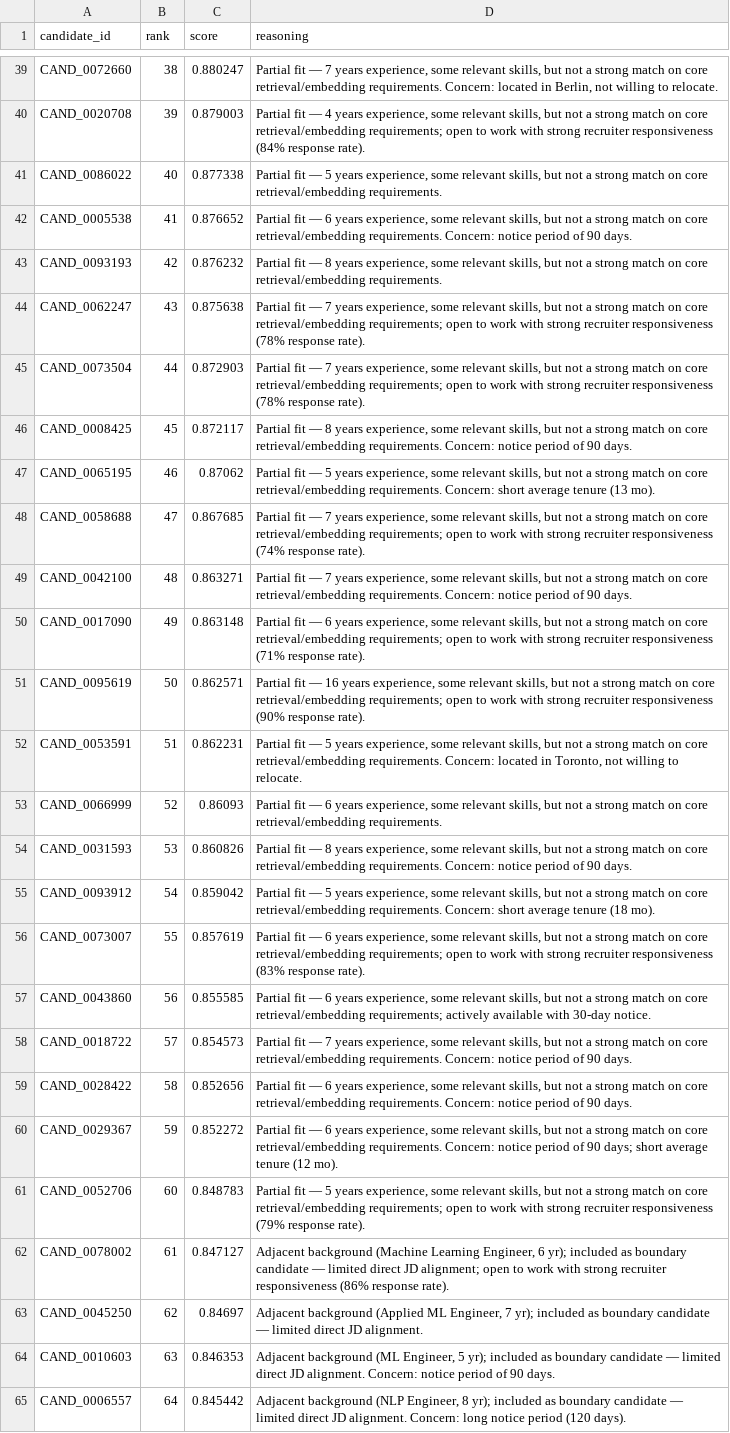
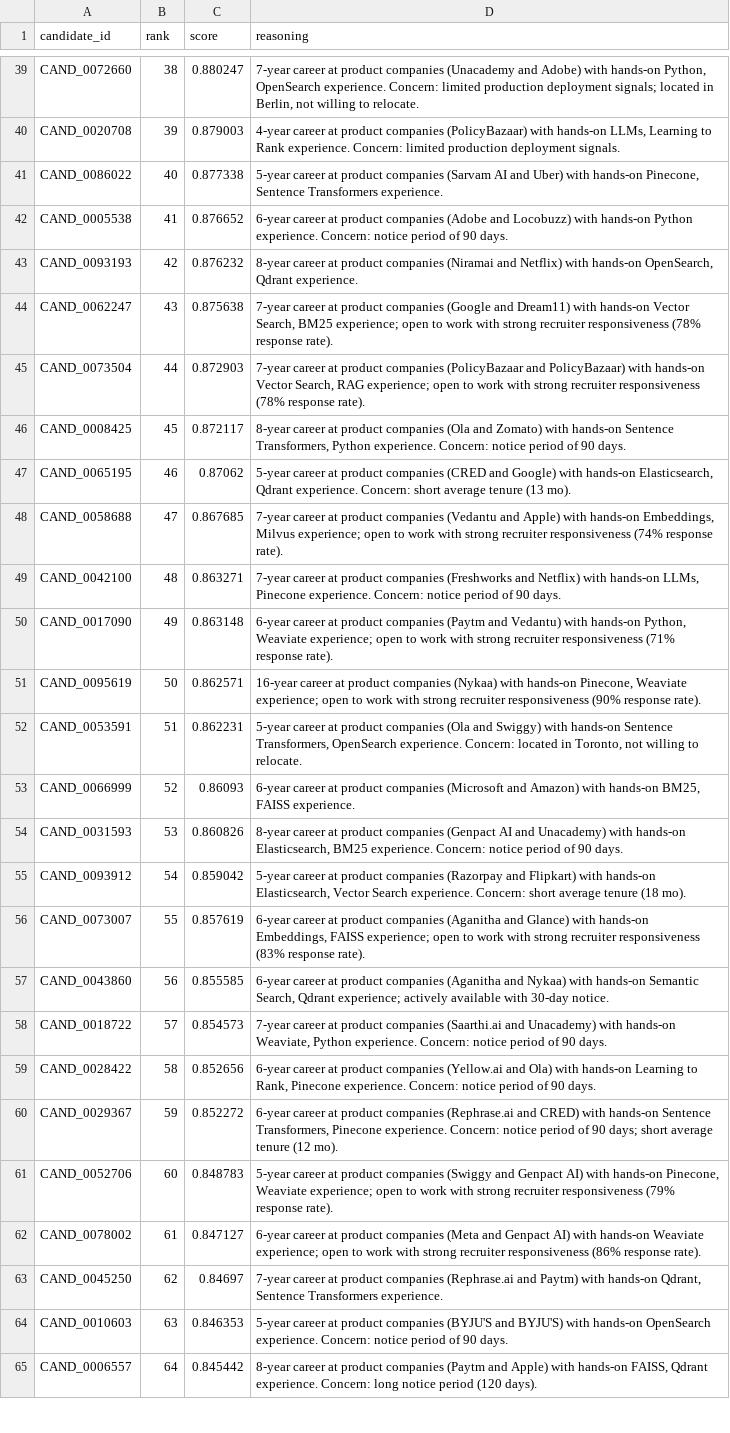
Before and after one commit to Nsg10/redrob-ranker, a CSV file: submission.csv, drawn as a sheet; only a part is shown, gaps mark what is left out; the diff covers the shown part only; the diff names each change by its address in the sheet, - before the commit and + after, or states it on an @@ line.

Commit message:
Improve reasoning for all ranks, tighten wrong-domain filter

```diff
--- a/submission.csv
+++ b/submission.csv
-D39 (reasoning): Partial fit — 7 years experience, some relevant skills, but not a strong match on core retrieval/embedding requirements. Concern: located in…
+D39 (reasoning): 7-year career at product companies (Unacademy and Adobe) with hands-on Python, OpenSearch experience. Concern: limited production deployment signals; located in…
-D40 (reasoning): Partial fit — 4 years experience, some relevant skills, but not a strong match on core retrieval/embedding requirements; open to work with strong recruiter responsiveness (84% response rate).
+D40 (reasoning): 4-year career at product companies (PolicyBazaar) with hands-on LLMs, Learning to Rank experience. Concern: limited production deployment signals.
-D41 (reasoning): Partial fit — 5 years experience, some relevant skills, but not a strong match on core retrieval/embedding requirements.
+D41 (reasoning): 5-year career at product companies (Sarvam AI and Uber) with hands-on Pinecone, Sentence Transformers experience.
-D42 (reasoning): Partial fit — 6 years experience, some relevant skills, but not a strong match on core retrieval/embedding requirements. Concern: notice…
+D42 (reasoning): 6-year career at product companies (Adobe and Locobuzz) with hands-on Python experience. Concern: notice…
-D43 (reasoning): Partial fit — 8 years experience, some relevant skills, but not a strong match on core retrieval/embedding requirements.
+D43 (reasoning): 8-year career at product companies (Niramai and Netflix) with hands-on OpenSearch, Qdrant experience.
-D44 (reasoning): Partial fit — 7 years experience, some relevant skills, but not a strong match on core retrieval/embedding requirements; open to…
+D44 (reasoning): 7-year career at product companies (Google and Dream11) with hands-on Vector Search, BM25 experience; open to…
-D45 (reasoning): Partial fit — 7 years experience, some relevant skills, but not a strong match on core retrieval/embedding requirements; open to…
+D45 (reasoning): 7-year career at product companies (PolicyBazaar and PolicyBazaar) with hands-on Vector Search, RAG experience; open to…
-D46 (reasoning): Partial fit — 8 years experience, some relevant skills, but not a strong match on core retrieval/embedding requirements. Concern: notice…
+D46 (reasoning): 8-year career at product companies (Ola and Zomato) with hands-on Sentence Transformers, Python experience. Concern: notice…
-D47 (reasoning): Partial fit — 5 years experience, some relevant skills, but not a strong match on core retrieval/embedding requirements. Concern: short…
+D47 (reasoning): 5-year career at product companies (CRED and Google) with hands-on Elasticsearch, Qdrant experience. Concern: short…
-D48 (reasoning): Partial fit — 7 years experience, some relevant skills, but not a strong match on core retrieval/embedding requirements; open to…
+D48 (reasoning): 7-year career at product companies (Vedantu and Apple) with hands-on Embeddings, Milvus experience; open to…
-D49 (reasoning): Partial fit — 7 years experience, some relevant skills, but not a strong match on core retrieval/embedding requirements. Concern: notice…
+D49 (reasoning): 7-year career at product companies (Freshworks and Netflix) with hands-on LLMs, Pinecone experience. Concern: notice…
-D50 (reasoning): Partial fit — 6 years experience, some relevant skills, but not a strong match on core retrieval/embedding requirements; open to…
+D50 (reasoning): 6-year career at product companies (Paytm and Vedantu) with hands-on Python, Weaviate experience; open to…
-D51 (reasoning): Partial fit — 16 years experience, some relevant skills, but not a strong match on core retrieval/embedding requirements; open to…
+D51 (reasoning): 16-year career at product companies (Nykaa) with hands-on Pinecone, Weaviate experience; open to…
-D52 (reasoning): Partial fit — 5 years experience, some relevant skills, but not a strong match on core retrieval/embedding requirements. Concern: located…
+D52 (reasoning): 5-year career at product companies (Ola and Swiggy) with hands-on Sentence Transformers, OpenSearch experience. Concern: located…
-D53 (reasoning): Partial fit — 6 years experience, some relevant skills, but not a strong match on core retrieval/embedding requirements.
+D53 (reasoning): 6-year career at product companies (Microsoft and Amazon) with hands-on BM25, FAISS experience.
-D54 (reasoning): Partial fit — 8 years experience, some relevant skills, but not a strong match on core retrieval/embedding requirements. Concern: notice…
+D54 (reasoning): 8-year career at product companies (Genpact AI and Unacademy) with hands-on Elasticsearch, BM25 experience. Concern: notice…
-D55 (reasoning): Partial fit — 5 years experience, some relevant skills, but not a strong match on core retrieval/embedding requirements. Concern: short…
+D55 (reasoning): 5-year career at product companies (Razorpay and Flipkart) with hands-on Elasticsearch, Vector Search experience. Concern: short…
-D56 (reasoning): Partial fit — 6 years experience, some relevant skills, but not a strong match on core retrieval/embedding requirements; open to…
+D56 (reasoning): 6-year career at product companies (Aganitha and Glance) with hands-on Embeddings, FAISS experience; open to…
-D57 (reasoning): Partial fit — 6 years experience, some relevant skills, but not a strong match on core retrieval/embedding requirements; actively available…
+D57 (reasoning): 6-year career at product companies (Aganitha and Nykaa) with hands-on Semantic Search, Qdrant experience; actively available…
-D58 (reasoning): Partial fit — 7 years experience, some relevant skills, but not a strong match on core retrieval/embedding requirements. Concern: notice…
+D58 (reasoning): 7-year career at product companies (Saarthi.ai and Unacademy) with hands-on Weaviate, Python experience. Concern: notice…
-D59 (reasoning): Partial fit — 6 years experience, some relevant skills, but not a strong match on core retrieval/embedding requirements. Concern: notice…
+D59 (reasoning): 6-year career at product companies (Yellow.ai and Ola) with hands-on Learning to Rank, Pinecone experience. Concern: notice…
-D60 (reasoning): Partial fit — 6 years experience, some relevant skills, but not a strong match on core retrieval/embedding requirements. Concern: notice…
+D60 (reasoning): 6-year career at product companies (Rephrase.ai and CRED) with hands-on Sentence Transformers, Pinecone experience. Concern: notice…
-D61 (reasoning): Partial fit — 5 years experience, some relevant skills, but not a strong match on core retrieval/embedding requirements; open to…
+D61 (reasoning): 5-year career at product companies (Swiggy and Genpact AI) with hands-on Pinecone, Weaviate experience; open to…
-D62 (reasoning): Adjacent background (Machine Learning Engineer, 6 yr); included as boundary candidate — limited direct JD alignment; open to…
+D62 (reasoning): 6-year career at product companies (Meta and Genpact AI) with hands-on Weaviate experience; open to…
-D63 (reasoning): Adjacent background (Applied ML Engineer, 7 yr); included as boundary candidate — limited direct JD alignment.
+D63 (reasoning): 7-year career at product companies (Rephrase.ai and Paytm) with hands-on Qdrant, Sentence Transformers experience.
-D64 (reasoning): Adjacent background (ML Engineer, 5 yr); included as boundary candidate — limited direct JD alignment. Concern: notice…
+D64 (reasoning): 5-year career at product companies (BYJU'S and BYJU'S) with hands-on OpenSearch experience. Concern: notice…
-D65 (reasoning): Adjacent background (NLP Engineer, 8 yr); included as boundary candidate — limited direct JD alignment. Concern: long…
+D65 (reasoning): 8-year career at product companies (Paytm and Apple) with hands-on FAISS, Qdrant experience. Concern: long…
```
Also changed, not shown: 63 edited cells elsewhere in this file, 2 other files.
